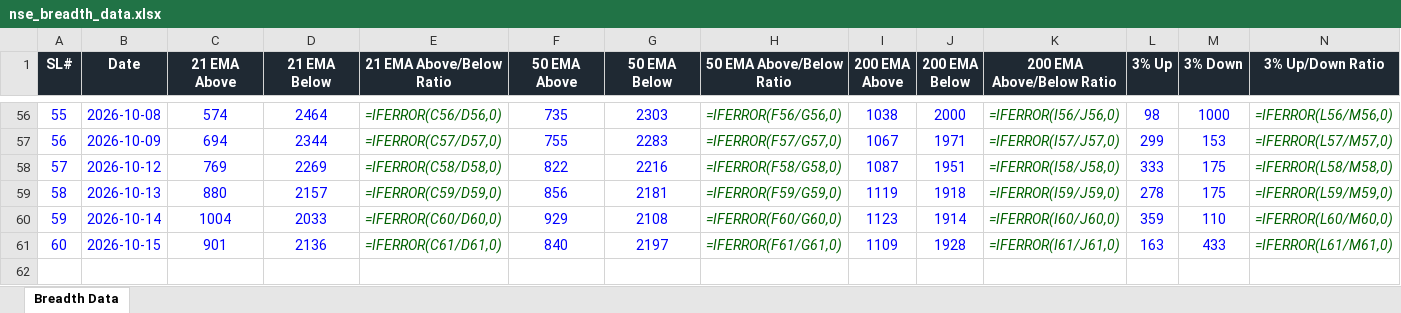
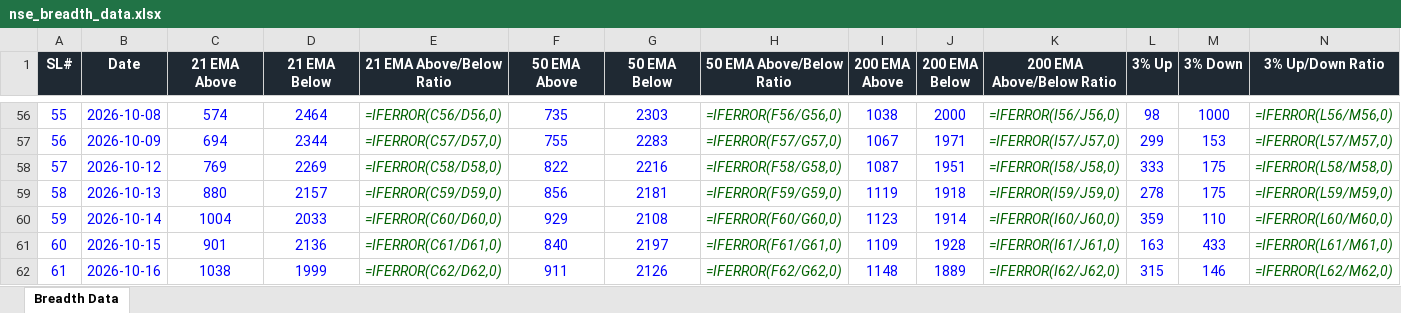
Before and after one commit to roopeshkp1987/MyTradingDashboard, an Excel workbook: data/nse_breadth_data.xlsx, sheet Breadth Data, drawn as a sheet; only a part is shown, gaps mark what is left out; values as stored, in another font and other column widths than the file's, no borders; formulas without a stored value are shown as written; rows hold the shown columns only; the diff names each change by its address in the sheet, - before the commit and + after, or states it on an @@ line.

```diff
--- a/data/nse_breadth_data.xlsx (sheet Breadth Data)
+++ b/data/nse_breadth_data.xlsx (sheet Breadth Data)
+row 62: 61 | 2026-10-16 | 1038 | 1999 | =IFERROR(C62/D62,0) | 911 | 2126 | =IFERROR(F62/G62,0) | 1148 | 1889 | =IFERROR(I62/J62,0) | 315 | 146 | =IFERROR(L62/M62,0)
```
